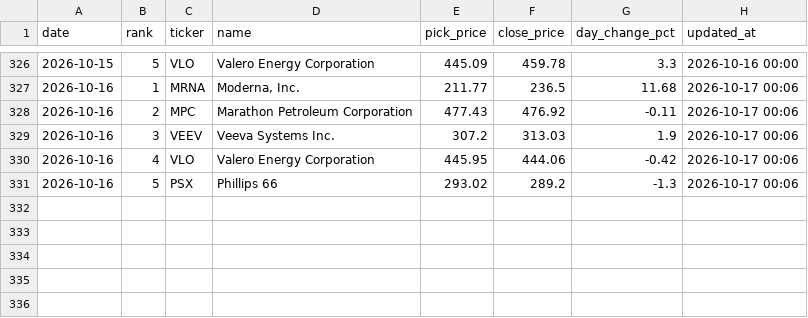
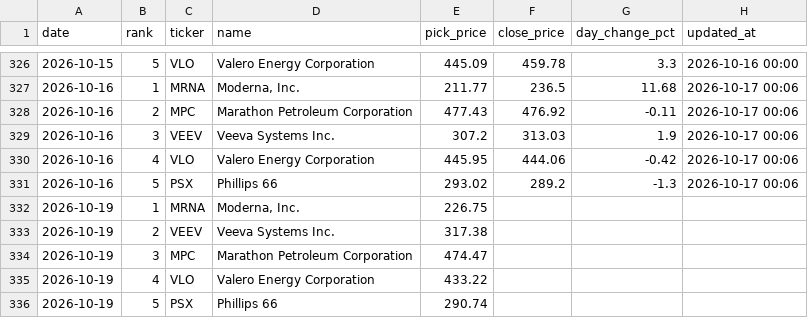
Before and after one commit to rfiagbe/CLAUDE-STOCK-AGENT, a CSV file: picks_history.csv, drawn as a sheet; only a part is shown, gaps mark what is left out.

```diff
--- a/picks_history.csv
+++ b/picks_history.csv
@@ -331 +331,6 @@ date,rank,ticker,name,pick_price,close_price,day_change_pct,updated_at
 2026-10-16,5,PSX,Phillips 66,293.02,289.2,-1.3,2026-10-17 00:06
+2026-10-19,1,MRNA,"Moderna, Inc.",226.75,,,
+2026-10-19,2,VEEV,Veeva Systems Inc.,317.38,,,
+2026-10-19,3,MPC,Marathon Petroleum Corporation,474.47,,,
+2026-10-19,4,VLO,Valero Energy Corporation,433.22,,,
+2026-10-19,5,PSX,Phillips 66,290.74,,,
```
Also changed, not shown: 2 other files.
